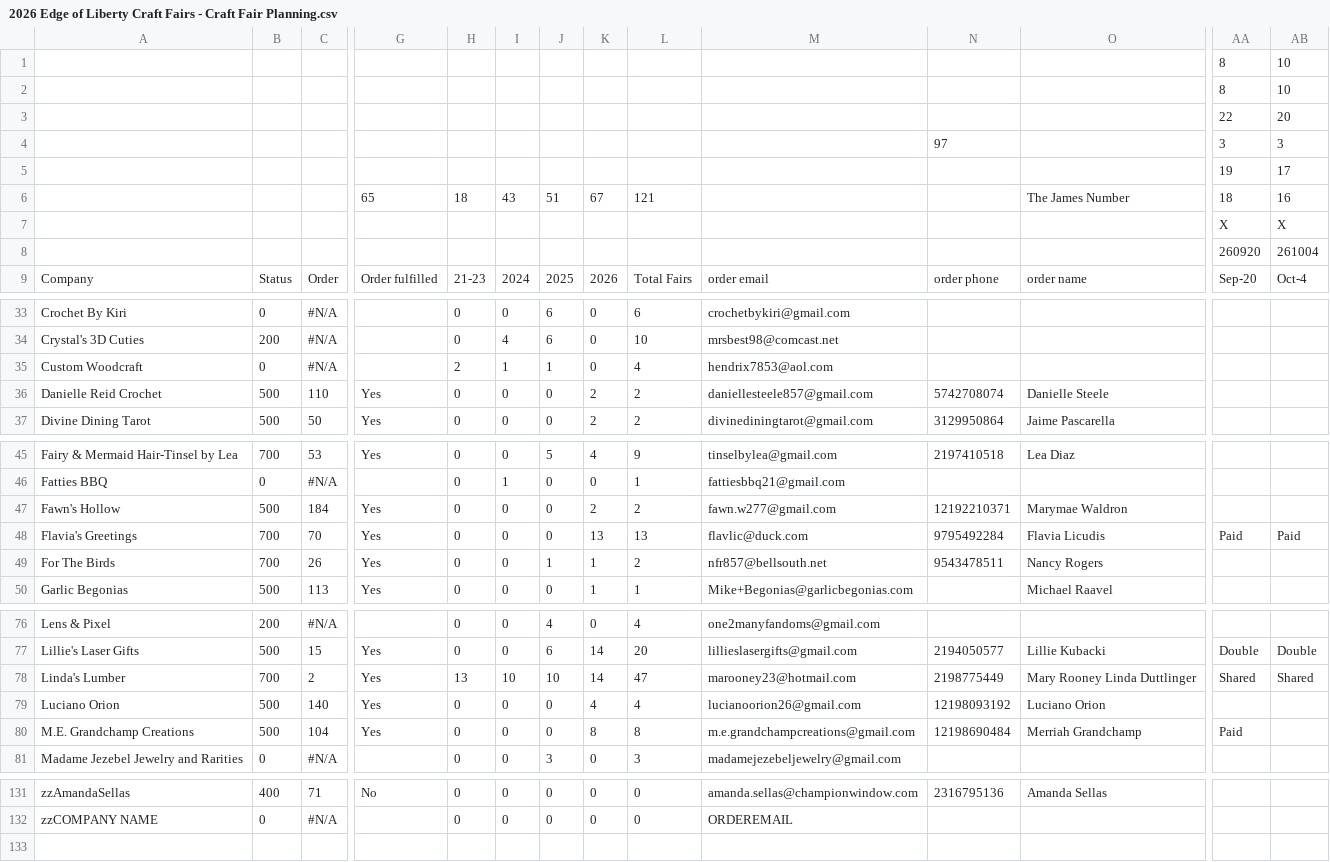
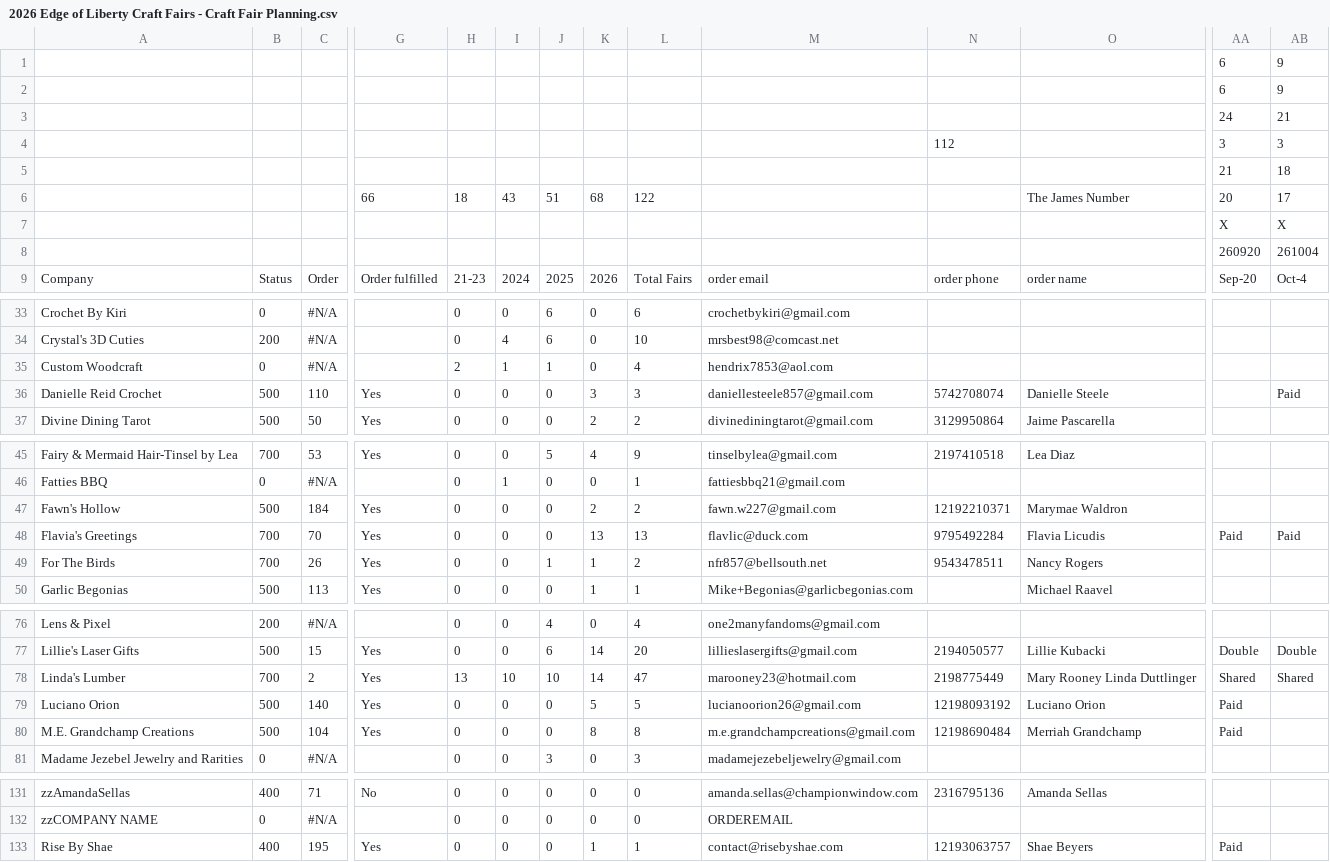
Before and after one commit to edge-of-liberty/edgeofliberty.us, a CSV file: _data/2026 Edge of Liberty Craft Fairs - Craft Fair Planning.csv, drawn as a sheet; only a part is shown, gaps mark what is left out; rows hold the shown columns only; the diff names each change by its address in the sheet, - before the commit and + after, or states it on an @@ line.

```diff
--- a/_data/2026 Edge of Liberty Craft Fairs - Craft Fair Planning.csv
+++ b/_data/2026 Edge of Liberty Craft Fairs - Craft Fair Planning.csv
-AA1:AA2: 8
+AA1:AA2: 6
-AB1:AB2: 10
+AB1:AB2: 9
-AA3: 22
+AA3: 24
-AB3: 20
+AB3: 21
-N4: 97
+N4: 112
-AA5: 19
+AA5: 21
-AB5: 17
+AB5: 18
-G6: 65
+G6: 66
-K6: 67
+K6: 68
-L6: 121
+L6: 122
-AA6: 18
+AA6: 20
-AB6: 16
+AB6: 17
-K36: 2
+K36: 3
-L36: 2
+L36: 3
-AB36: (empty)
+AB36: Paid
-M47: fawn.w277@gmail.com
+M47: fawn.w227@gmail.com
-K79: 4
+K79: 5
-L79: 4
+L79: 5
-AA79: (empty)
+AA79: Paid
+row 133: Rise By Shae | 400 | 195 | Yes | 0 | 0 | 0 | 1 | 1 | contact@risebyshae.com | 12193063757 | Shae Beyers | Paid
```
Also changed, not shown: 13 other files.
